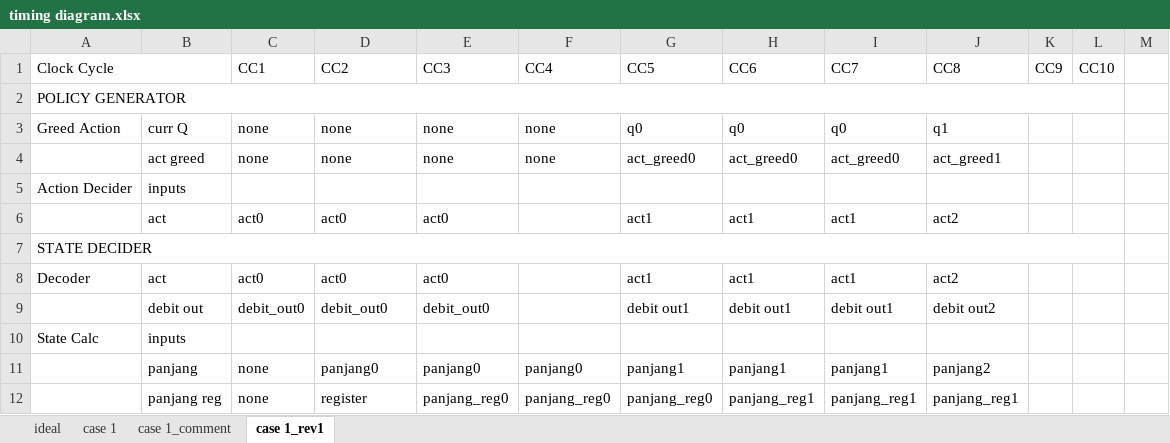
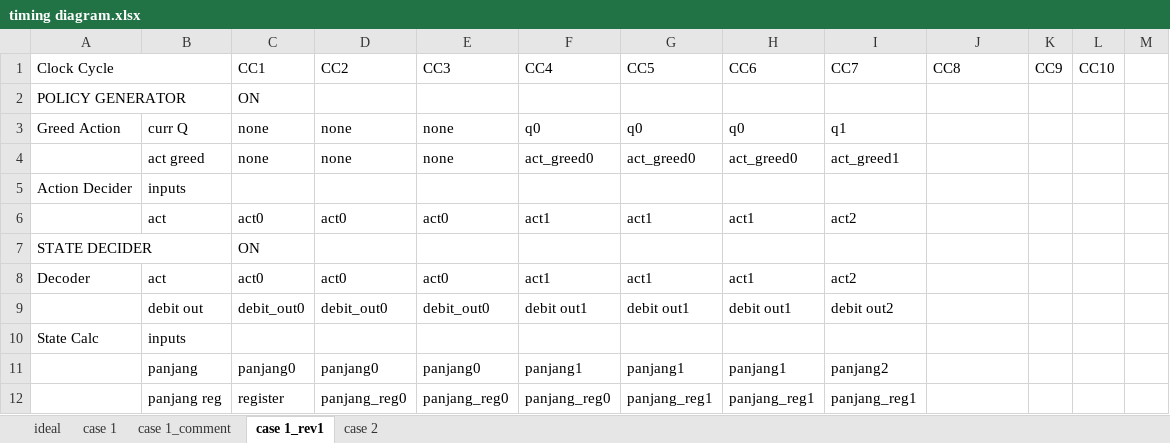
Before and after one commit to zulfikarna/intelight, an Excel workbook: timing diagram.xlsx, sheet case 1_rev1, drawn as a sheet; only a part is shown; values as stored, in another font and other column widths than the file's, no cell formats; charts and pictures not drawn; the diff covers the shown part only; the diff names each change by its address in the sheet, - before the commit and + after, or states it on an @@ line.

```diff
--- a/timing diagram.xlsx (sheet case 1_rev1)
+++ b/timing diagram.xlsx (sheet case 1_rev1)
+sheet tab: case 2
-A2:L2 merged
+A2:B2 merged
-C2 (CC1): (empty)
+C2 (CC1): ON
-F3 (CC4): none
+F3 (CC4): q0
-I3 (CC7): q0
+I3 (CC7): q1
-J3 (CC8): q1
+J3 (CC8): (empty)
-F4 (CC4): none
+F4 (CC4): act_greed0
-I4 (CC7): act_greed0
+I4 (CC7): act_greed1
-J4 (CC8): act_greed1
+J4 (CC8): (empty)
-F6 (CC4): (empty)
+F6 (CC4): act1
-I6 (CC7): act1
+I6 (CC7): act2
-J6 (CC8): act2
+J6 (CC8): (empty)
-A7:L7 merged
+A7:B7 merged
-C7 (CC1): (empty)
+C7 (CC1): ON
-F8 (CC4): (empty)
+F8 (CC4): act1
-I8 (CC7): act1
+I8 (CC7): act2
-J8 (CC8): act2
+J8 (CC8): (empty)
-F9 (CC4): (empty)
+F9 (CC4): debit out1
-I9 (CC7): debit out1
+I9 (CC7): debit out2
-J9 (CC8): debit out2
+J9 (CC8): (empty)
-C11 (CC1): none
+C11 (CC1): panjang0
-F11 (CC4): panjang0
+F11 (CC4): panjang1
-I11 (CC7): panjang1
+I11 (CC7): panjang2
-J11 (CC8): panjang2
+J11 (CC8): (empty)
-C12 (CC1): none
+C12 (CC1): register
-D12 (CC2): register
+D12 (CC2): panjang_reg0
-G12 (CC5): panjang_reg0
+G12 (CC5): panjang_reg1
-J12 (CC8): panjang_reg1
+J12 (CC8): (empty)
```
Also changed, not shown: 134 edited cells and merged cells elsewhere in this sheet, cell formats.
